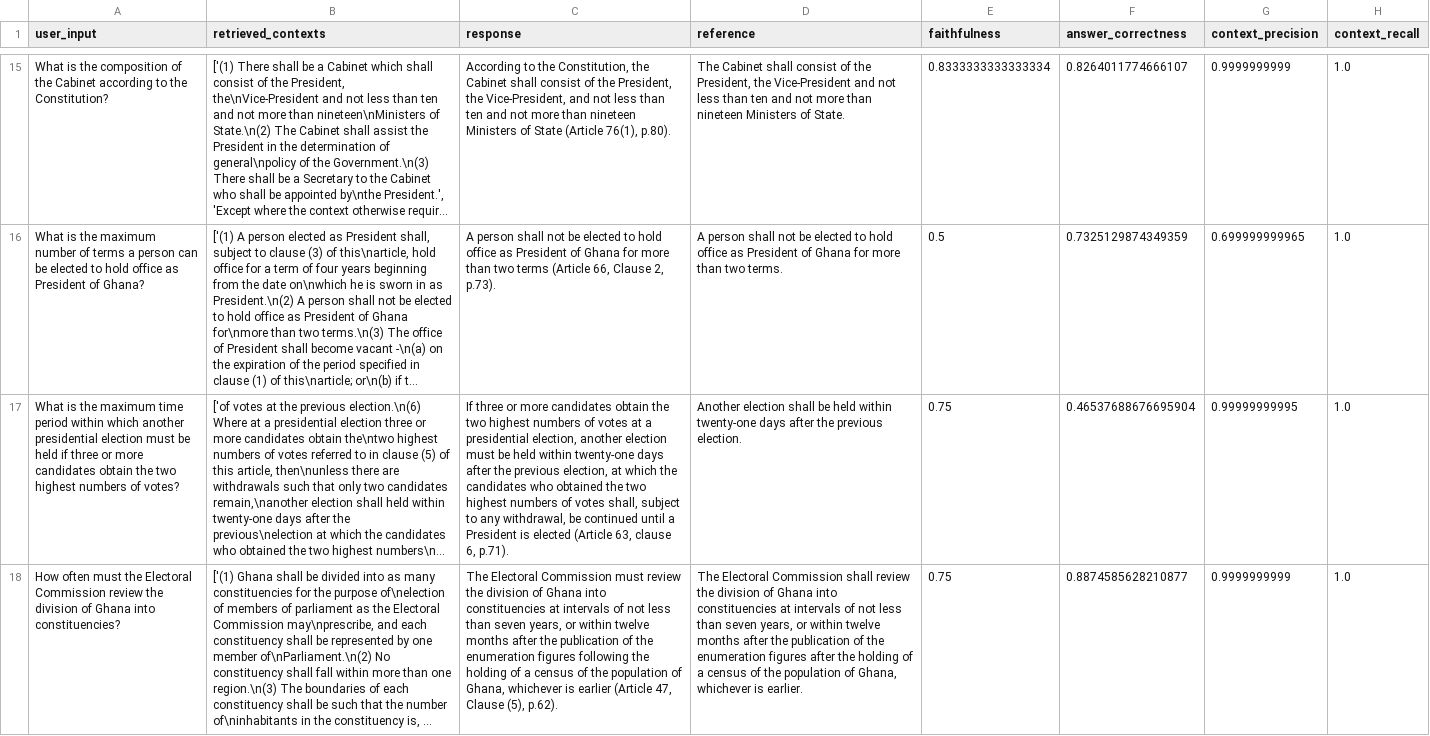
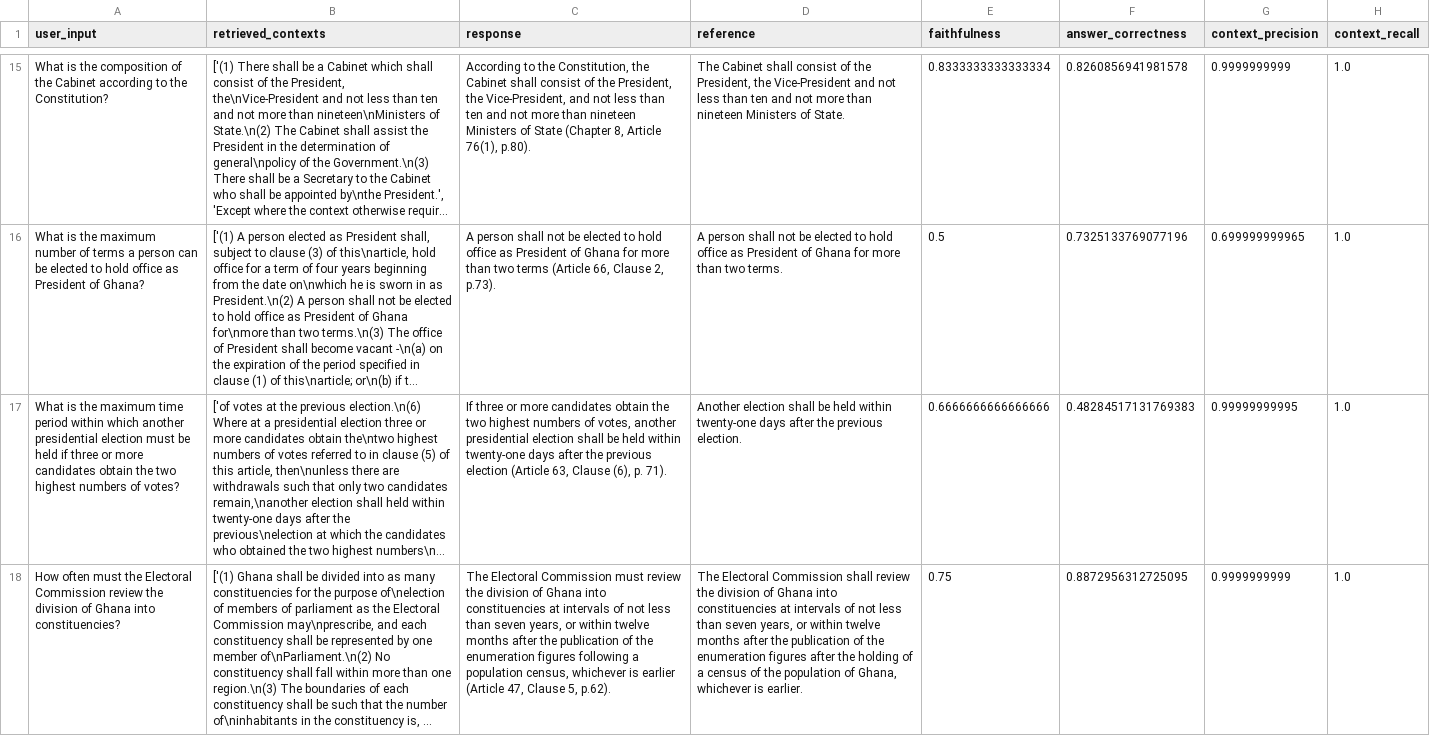
Before and after one commit to pnoboesam/ghana-constitution-rag, a CSV file: evaluation/reports/latest_answerable_results.csv, drawn as a sheet; only a part is shown, gaps mark what is left out; long unchanged cells end in …; the diff covers the shown part only; the diff names each change by its address in the sheet, - before the commit and + after, or states it on an @@ line.

```diff
--- a/evaluation/reports/latest_answerable_results.csv
+++ b/evaluation/reports/latest_answerable_results.csv
-C15 (response): …of State (Article 76(1), p.80).
+C15 (response): …of State (Chapter 8, Article 76(1), p.80).
-F15 (answer_correctness): 0.8264011774666107
+F15 (answer_correctness): 0.8260856941981578
-F16 (answer_correctness): 0.7325129874349359
+F16 (answer_correctness): 0.7325133769077196
-C17 (response): …numbers of votes at a presidential election, another election must be held within twenty-one days after the previous election, at which the candidates who obtained the two highest numbers of votes shall, subject to any withdrawal, be continued until a President is elected (Article 63, clause 6, p.71).
+C17 (response): …numbers of votes, another presidential election shall be held within twenty-one days after the previous election (Article 63, Clause (6), p. 71).
-E17 (faithfulness): 0.75
+E17 (faithfulness): 0.6666666666666666
-F17 (answer_correctness): 0.46537688676695904
+F17 (answer_correctness): 0.48284517131769383
-C18 (response): …figures following the holding of a census of the population of Ghana, whichever is earlier (Article 47, Clause (5), p.62).
+C18 (response): …figures following a population census, whichever is earlier (Article 47, Clause 5, p.62).
-F18 (answer_correctness): 0.8874585628210877
+F18 (answer_correctness): 0.8872956312725095
```
Also changed, not shown: 67 edited cells elsewhere in this file, evaluation/reports/latest_unanswerable_results.csv, 4 other files.
